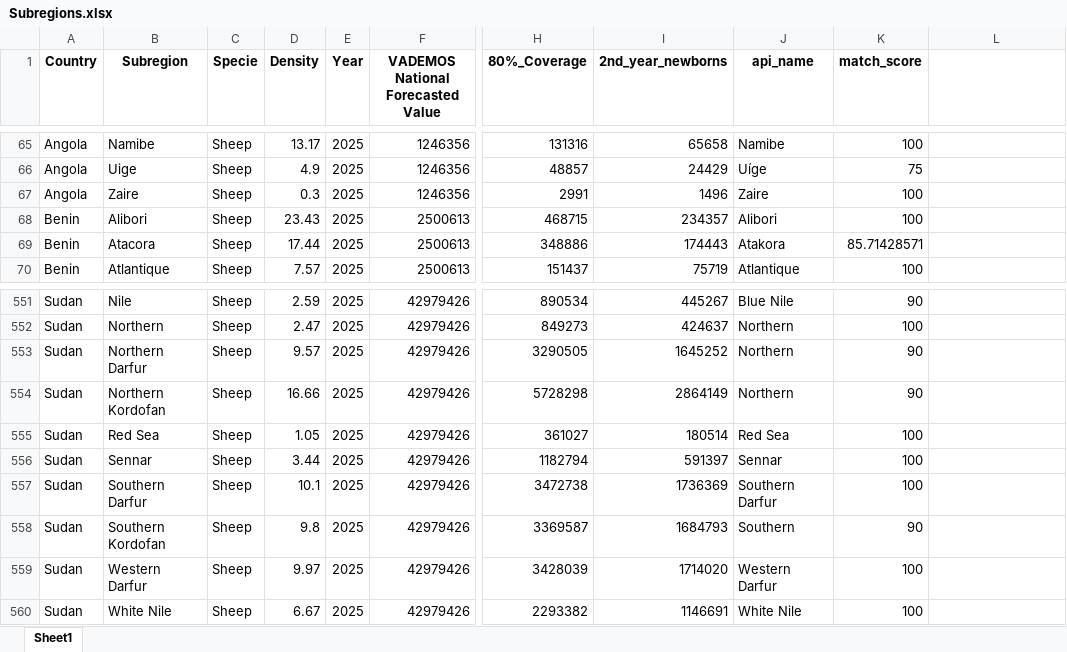
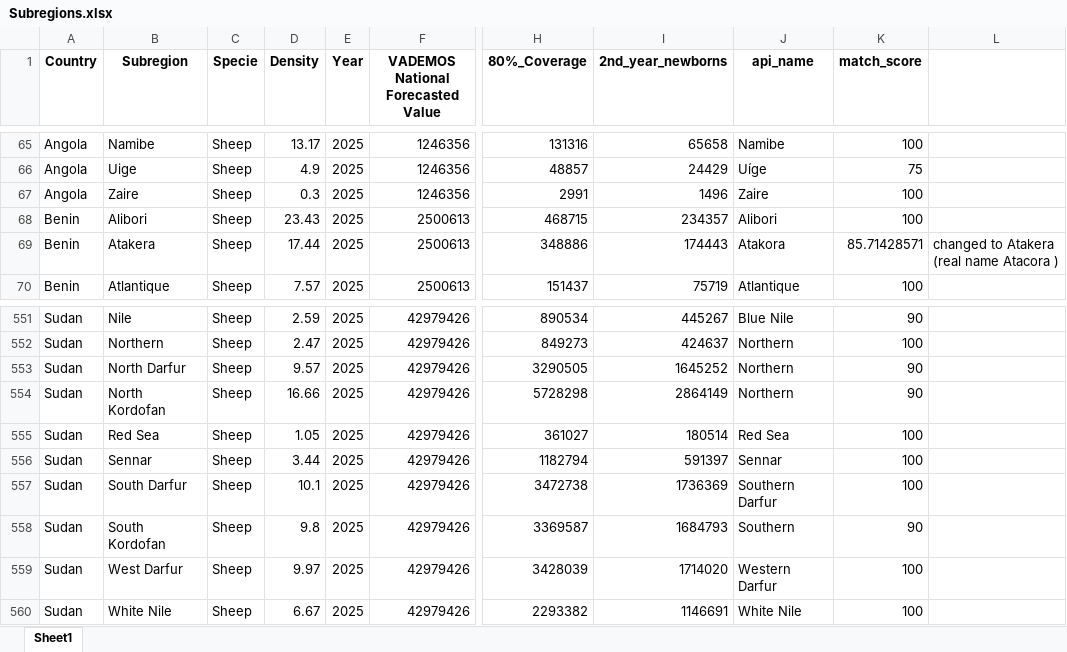
Before and after one commit to FAOEuFMD/PPR_Analysis, an Excel workbook: data/Subregions.xlsx, sheet Sheet1, drawn as a sheet; only a part is shown, gaps mark what is left out; values as stored, in another font and other column widths than the file's, no borders; the diff names each change by its address in the sheet, - before the commit and + after, or states it on an @@ line.

```diff
--- a/data/Subregions.xlsx (sheet Sheet1)
+++ b/data/Subregions.xlsx (sheet Sheet1)
-B69 (Subregion): Atacora
+B69 (Subregion): Atakera
-L69: (empty)
+L69: changed to Atakera (real name Atacora )
-B553 (Subregion): Northern Darfur
+B553 (Subregion): North Darfur
-B554 (Subregion): Northern Kordofan
+B554 (Subregion): North Kordofan
-B557 (Subregion): Southern Darfur
+B557 (Subregion): South Darfur
-B558 (Subregion): Southern Kordofan
+B558 (Subregion): South Kordofan
-B559 (Subregion): Western Darfur
+B559 (Subregion): West Darfur
```
Also changed, not shown: 1 other file.
